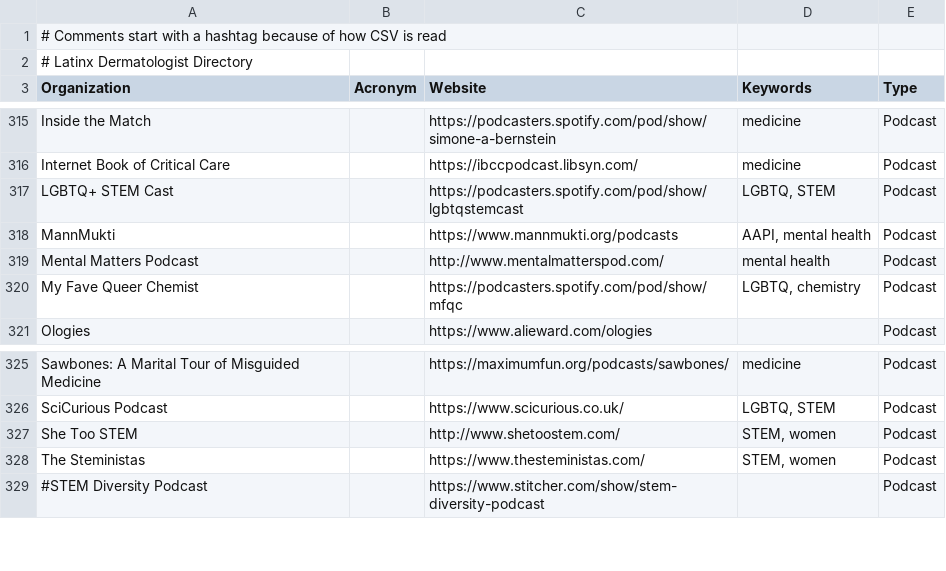
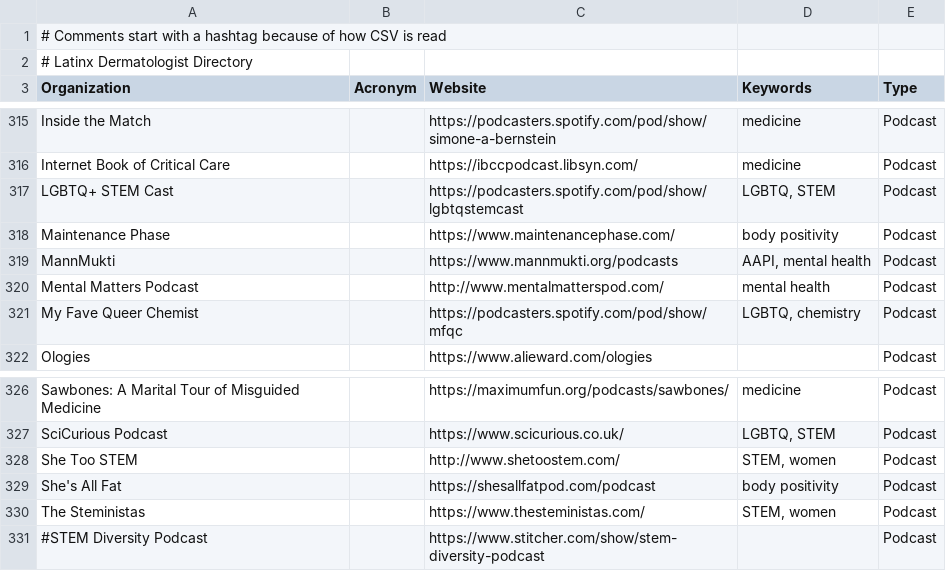
Before and after one commit to ThriveLifeline/thrive-lifeline, a CSV file: stemm_orgs.csv, drawn as a sheet; only a part is shown, gaps mark what is left out; the diff names each change by its address in the sheet, - before the commit and + after, or states it on an @@ line.

```diff
--- a/stemm_orgs.csv
+++ b/stemm_orgs.csv
+row 318: Maintenance Phase |  | https://www.maintenancephase.com/ | body positivity | Podcast
+row 329: She's All Fat |  | https://shesallfatpod.com/podcast | body positivity | Podcast
```
Also changed, not shown: 58 other files.
